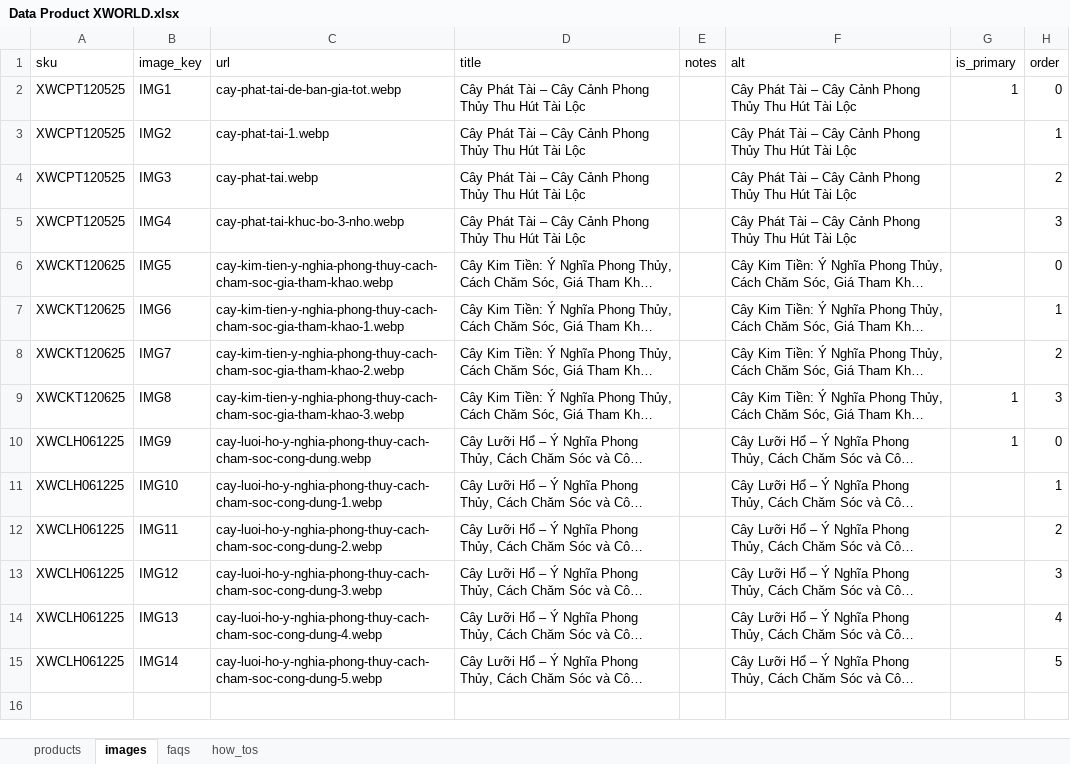
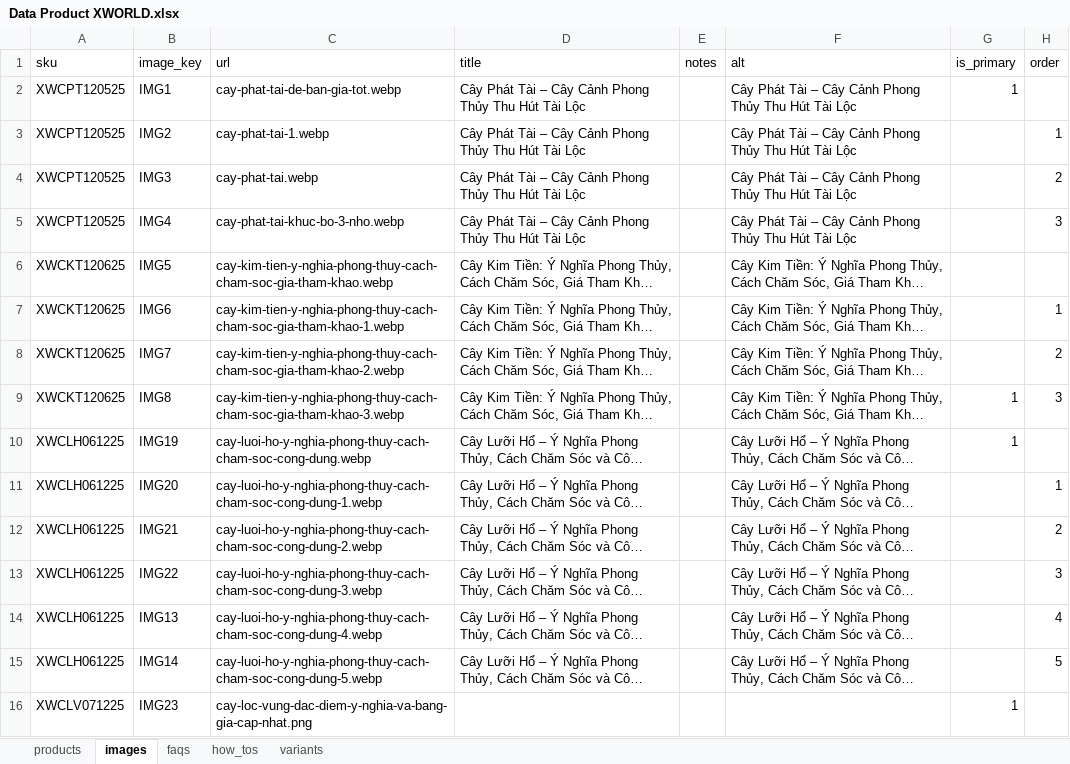
Before and after one commit to duc2k4hd/xanhworld.vn, an Excel workbook: Data Product XWORLD.xlsx, sheet images, drawn as a sheet; long unchanged cells end in …; values as stored, in another font and other column widths than the file's, no borders; the diff names each change by its address in the sheet, - before the commit and + after, or states it on an @@ line.

```diff
--- a/Data Product XWORLD.xlsx (sheet images)
+++ b/Data Product XWORLD.xlsx (sheet images)
+sheet tab: variants
-H2 (order): 0
+H2 (order): (empty)
-H6 (order): 0
+H6 (order): (empty)
-B10 (image_key): IMG9
+B10 (image_key): IMG19
-H10 (order): 0
+H10 (order): (empty)
-B11 (image_key): IMG10
+B11 (image_key): IMG20
-B12 (image_key): IMG11
+B12 (image_key): IMG21
-B13 (image_key): IMG12
+B13 (image_key): IMG22
+row 16: XWCLV071225 | IMG23 | cay-loc-vung-dac-diem-y-nghia-va-bang-gia-cap-nhat.png |  |  |  | 1
```
Also changed, not shown: sheet products, sheet faqs, sheet how_tos, 3 other files.
